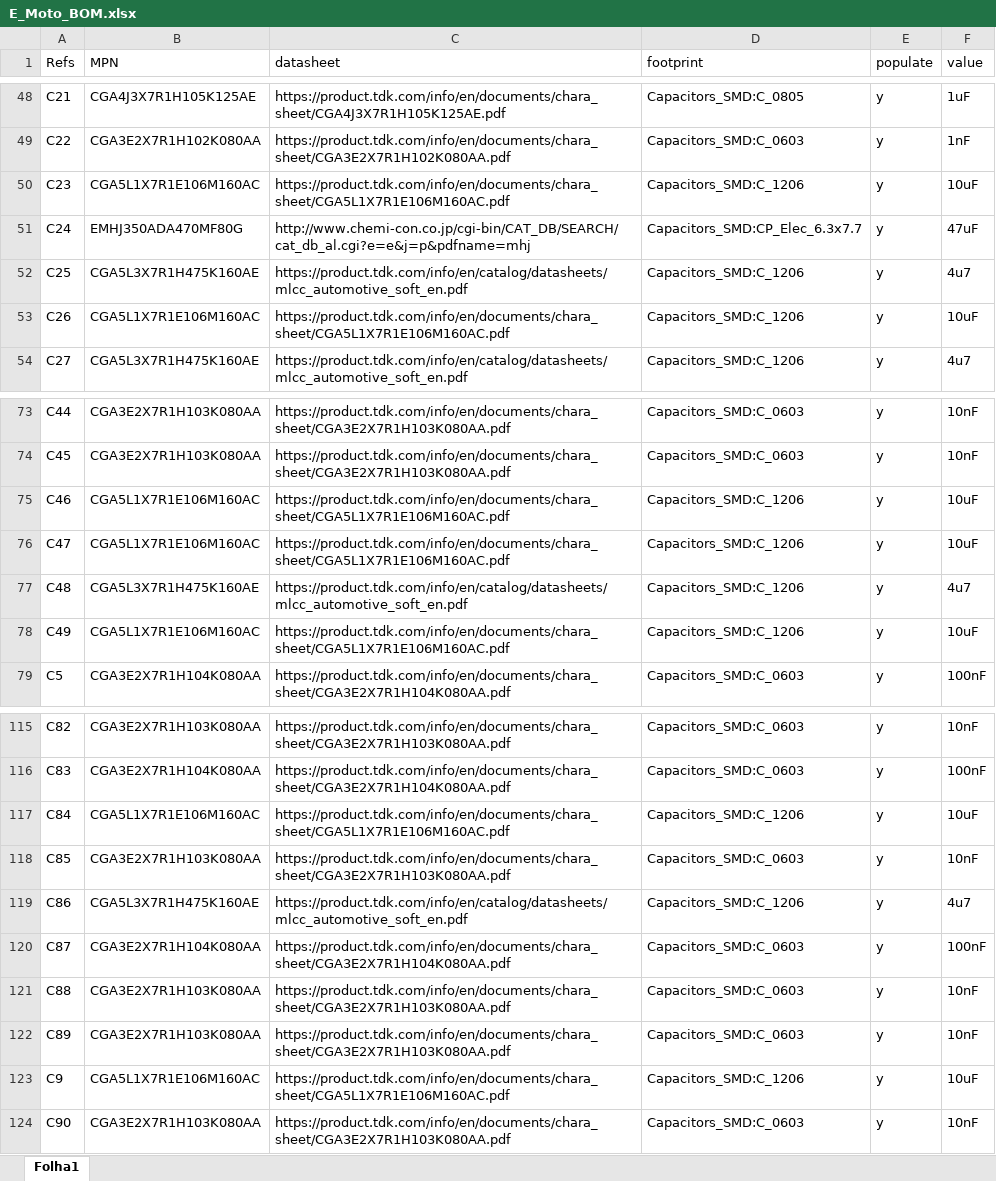
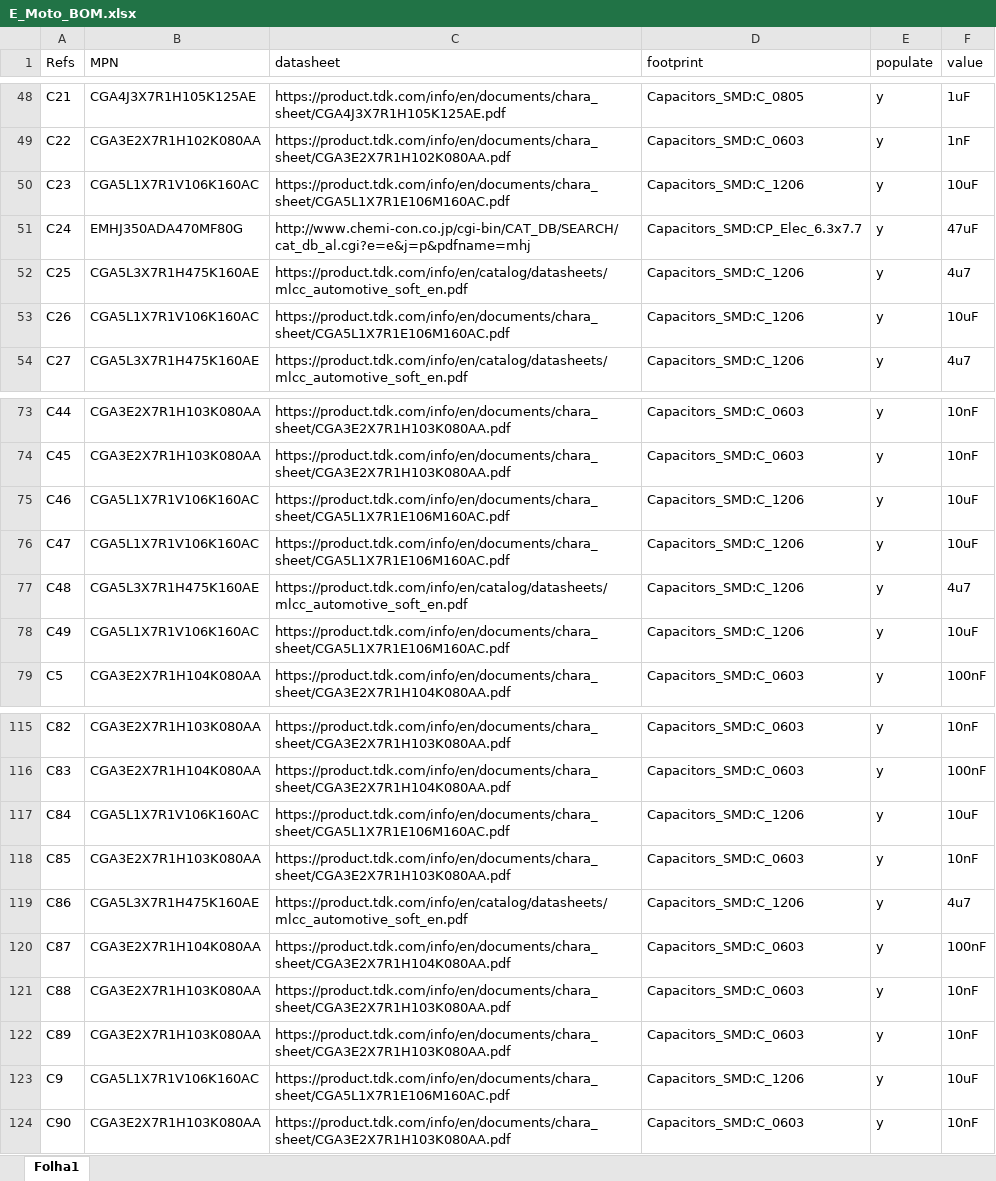
Before and after one commit to zachleedogg/E_Moto, an Excel workbook: Hardware/BodyController/BodyController_01/Scripts/E_Moto_BOM.xlsx, sheet Folha1, drawn as a sheet; only a part is shown, gaps mark what is left out; values as stored, in another font and other column widths than the file's, no borders; the diff covers the shown part only; the diff names each change by its address in the sheet, - before the commit and + after, or states it on an @@ line.

```diff
--- a/Hardware/BodyController/BodyController_01/Scripts/E_Moto_BOM.xlsx (sheet Folha1)
+++ b/Hardware/BodyController/BodyController_01/Scripts/E_Moto_BOM.xlsx (sheet Folha1)
-B50 (MPN): CGA5L1X7R1E106M160AC
+B50 (MPN): CGA5L1X7R1V106K160AC
-B53 (MPN): CGA5L1X7R1E106M160AC
+B53 (MPN): CGA5L1X7R1V106K160AC
-B75:B76 (MPN): CGA5L1X7R1E106M160AC
+B75:B76 (MPN): CGA5L1X7R1V106K160AC
-B78 (MPN): CGA5L1X7R1E106M160AC
+B78 (MPN): CGA5L1X7R1V106K160AC
-B117 (MPN): CGA5L1X7R1E106M160AC
+B117 (MPN): CGA5L1X7R1V106K160AC
-B123 (MPN): CGA5L1X7R1E106M160AC
+B123 (MPN): CGA5L1X7R1V106K160AC
```
Also changed, not shown: 1 added row and 14 edited cells elsewhere in this sheet, Hardware/BodyController/BodyController_01/Scripts/template.xlsx, 6 other files.
